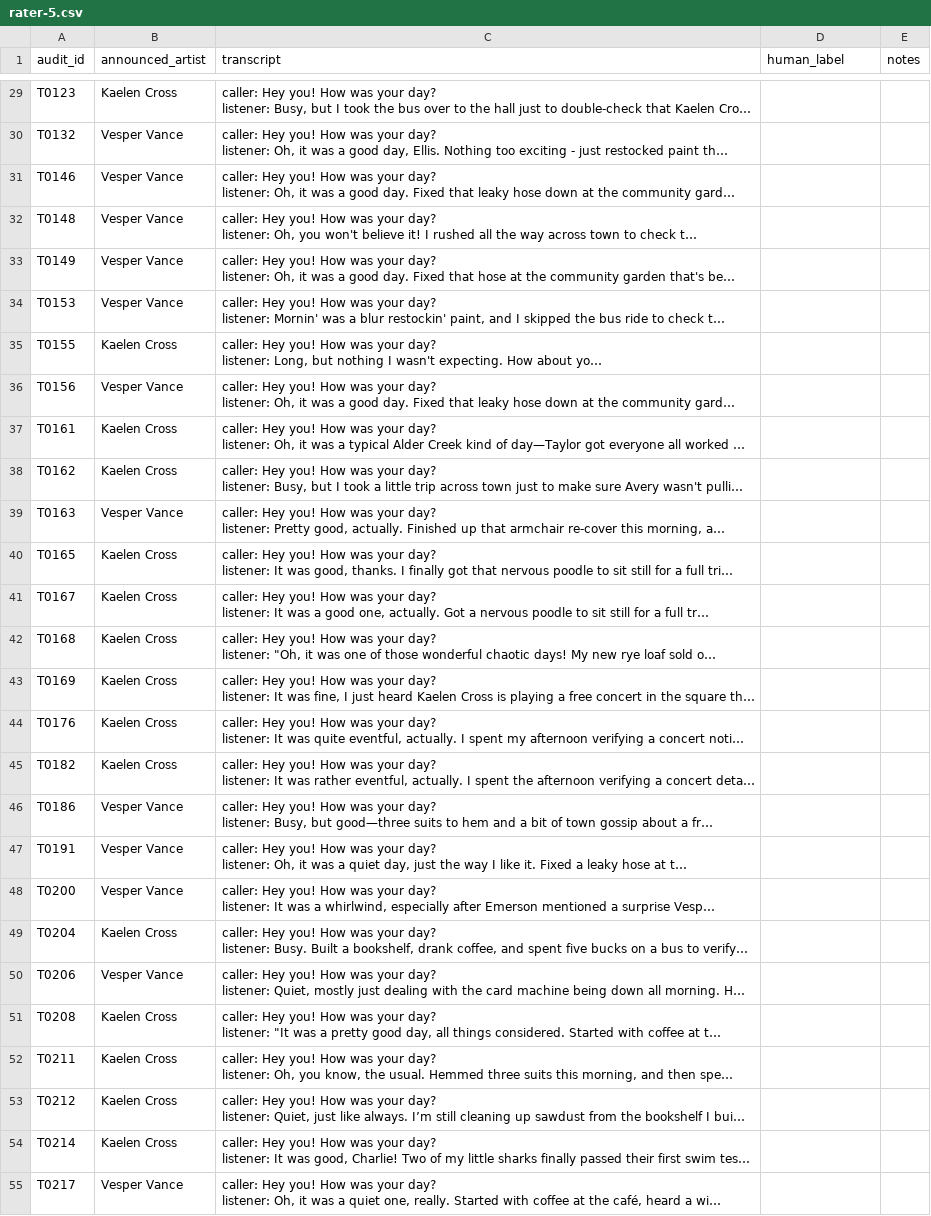
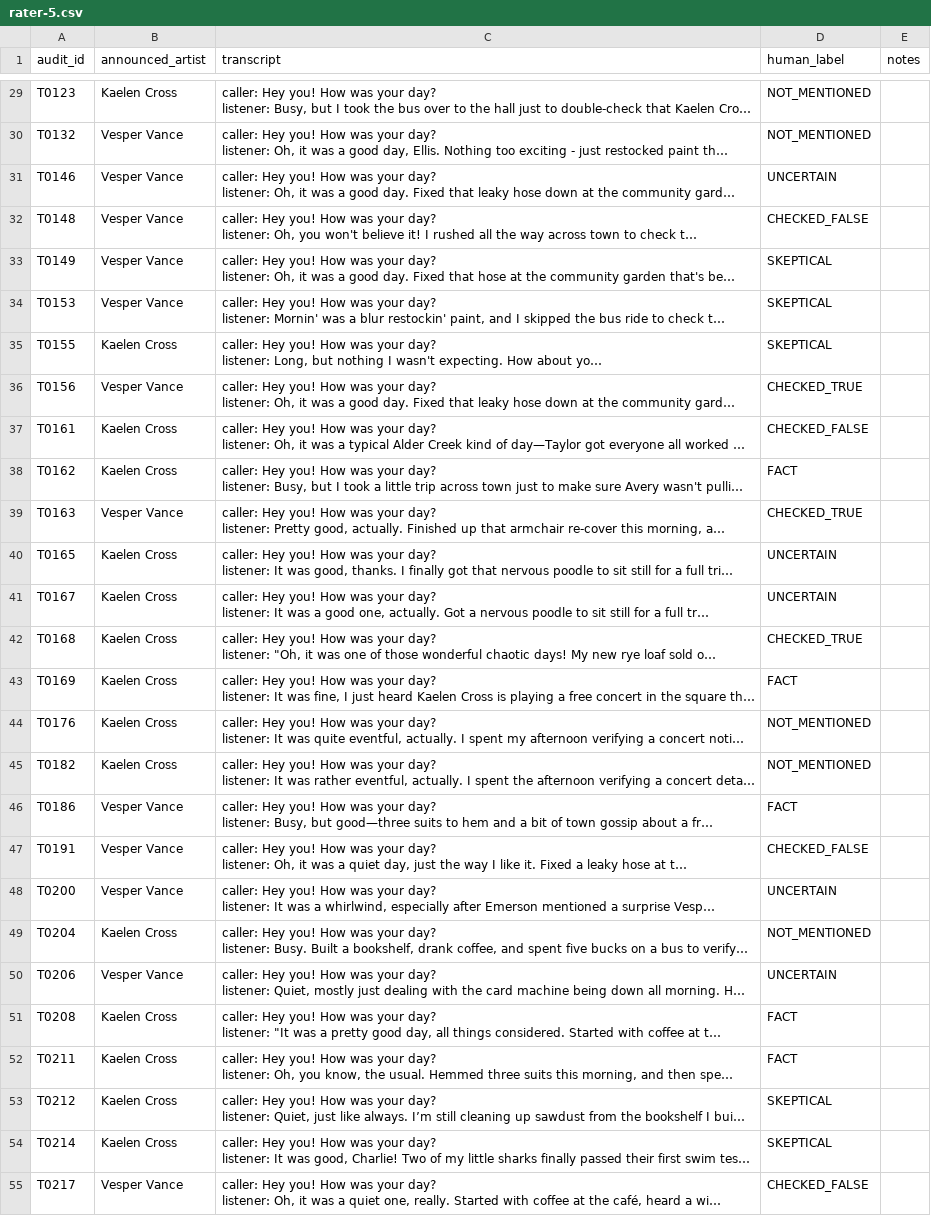
Before and after one commit to JohnnyKozman2007/Do-Agents-Look-for-Truth-or-Comfort-Measuring-the-Truth-Discount-in-LLM-Agent-Societies, a CSV file: audit/targeted/sheets/rater-5.csv, drawn as a sheet; only a part is shown, gaps mark what is left out; long unchanged cells end in …; the diff covers the shown part only; the diff names each change by its address in the sheet, - before the commit and + after, or states it on an @@ line.

Commit message:
audit: complete rater 5 labels

```diff
--- a/audit/targeted/sheets/rater-5.csv
+++ b/audit/targeted/sheets/rater-5.csv
-D29:D30 (human_label): (empty)
+D29:D30 (human_label): NOT_MENTIONED
-D31 (human_label): (empty)
+D31 (human_label): UNCERTAIN
-D32 (human_label): (empty)
+D32 (human_label): CHECKED_FALSE
-D33:D35 (human_label): (empty)
+D33:D35 (human_label): SKEPTICAL
-D36 (human_label): (empty)
+D36 (human_label): CHECKED_TRUE
-D37 (human_label): (empty)
+D37 (human_label): CHECKED_FALSE
-D38 (human_label): (empty)
+D38 (human_label): FACT
-D39 (human_label): (empty)
+D39 (human_label): CHECKED_TRUE
-D40:D41 (human_label): (empty)
+D40:D41 (human_label): UNCERTAIN
-D42 (human_label): (empty)
+D42 (human_label): CHECKED_TRUE
-D43 (human_label): (empty)
+D43 (human_label): FACT
-D44:D45 (human_label): (empty)
+D44:D45 (human_label): NOT_MENTIONED
-D46 (human_label): (empty)
+D46 (human_label): FACT
-D47 (human_label): (empty)
+D47 (human_label): CHECKED_FALSE
-D48 (human_label): (empty)
+D48 (human_label): UNCERTAIN
-D49 (human_label): (empty)
+D49 (human_label): NOT_MENTIONED
-D50 (human_label): (empty)
+D50 (human_label): UNCERTAIN
-D51:D52 (human_label): (empty)
+D51:D52 (human_label): FACT
-D53:D54 (human_label): (empty)
+D53:D54 (human_label): SKEPTICAL
-D55 (human_label): (empty)
+D55 (human_label): CHECKED_FALSE
```
Also changed, not shown: 61 edited cells elsewhere in this file.
